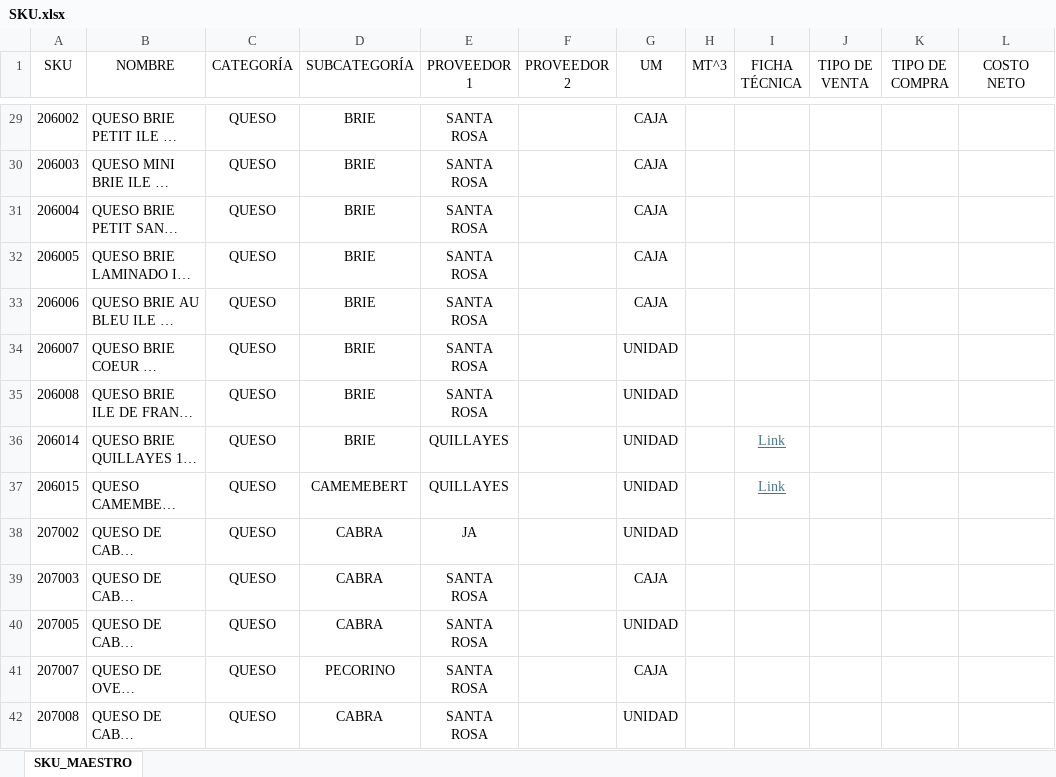
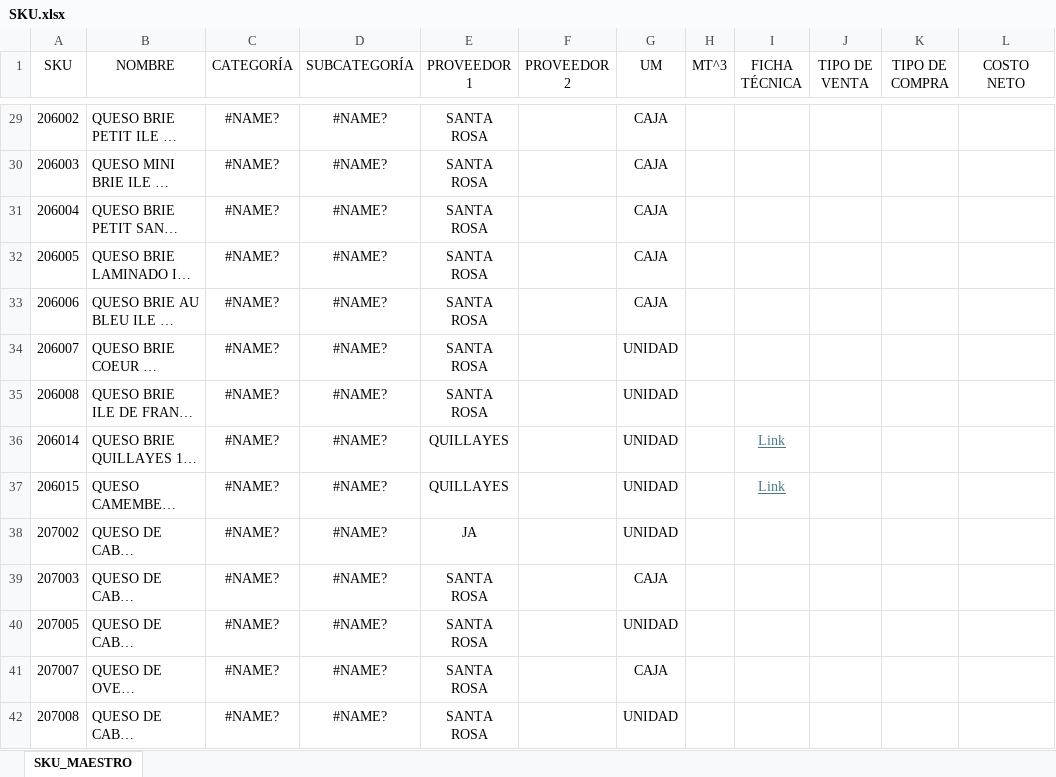
Before and after one commit to Roberto-HG-67/Sistema-de-Gestion-Web, an Excel workbook: Excel/SKU.xlsx, sheet SKU_MAESTRO, drawn as a sheet; only a part is shown, gaps mark what is left out; long unchanged cells end in …; values as stored, in another font and other column widths than the file's, no borders; table styles not drawn; the diff covers the shown part only; the diff names each change by its address in the sheet, - before the commit and + after, or states it on an @@ line.

```diff
--- a/Excel/SKU.xlsx (sheet SKU_MAESTRO)
+++ b/Excel/SKU.xlsx (sheet SKU_MAESTRO)
-C29:C42 (CATEGORÍA): QUESO
+C29:C42 (CATEGORÍA): #NAME?
-D29:D36 (SUBCATEGORÍA): BRIE
+D29:D36 (SUBCATEGORÍA): #NAME?
-D37 (SUBCATEGORÍA): CAMEMEBERT
+D37 (SUBCATEGORÍA): #NAME?
-D38:D40 (SUBCATEGORÍA): CABRA
+D38:D40 (SUBCATEGORÍA): #NAME?
-D41 (SUBCATEGORÍA): PECORINO
+D41 (SUBCATEGORÍA): #NAME?
-D42 (SUBCATEGORÍA): CABRA
+D42 (SUBCATEGORÍA): #NAME?
```
Also changed, not shown: 438 edited cells elsewhere in this sheet.
